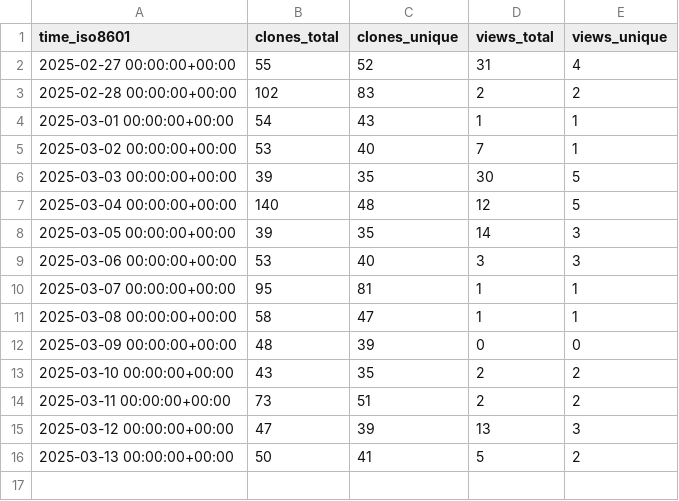
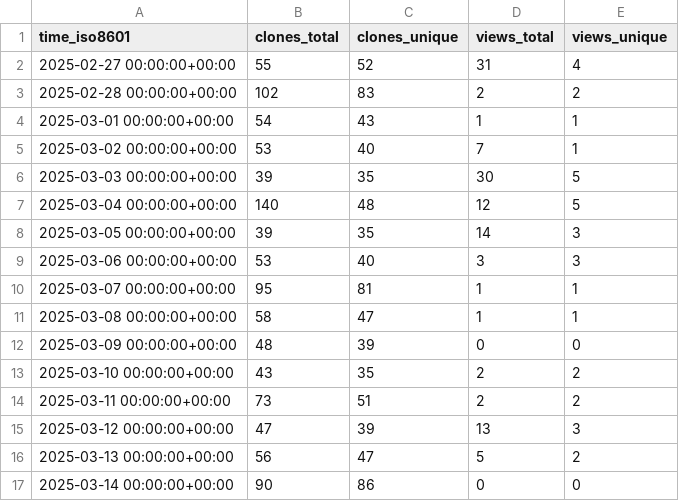
Before and after one commit to njjetha/github-traffic, a CSV file: quic/qca-sdk-nss-fw/ghrs-data/views_clones_aggregate.csv, drawn as a sheet.

```diff
--- a/quic/qca-sdk-nss-fw/ghrs-data/views_clones_aggregate.csv
+++ b/quic/qca-sdk-nss-fw/ghrs-data/views_clones_aggregate.csv
@@ -15,2 +15,3 @@ time_iso8601,clones_total,clones_unique,views_total,views_unique
 2025-03-12 00:00:00+00:00,47,39,13,3
-2025-03-13 00:00:00+00:00,50,41,5,2
+2025-03-13 00:00:00+00:00,56,47,5,2
+2025-03-14 00:00:00+00:00,90,86,0,0
```
Also changed, not shown: 1 other file.
